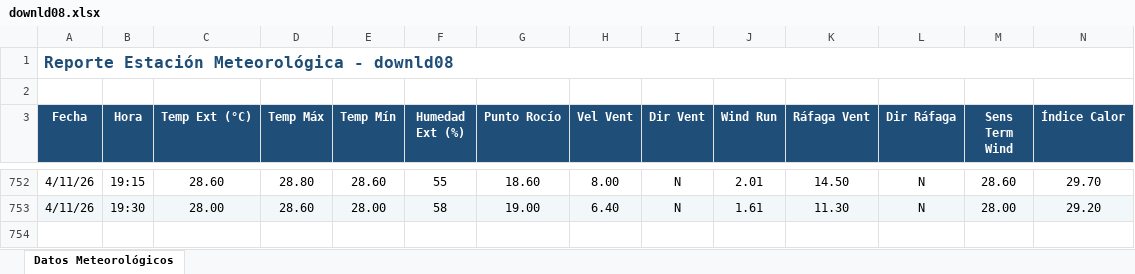
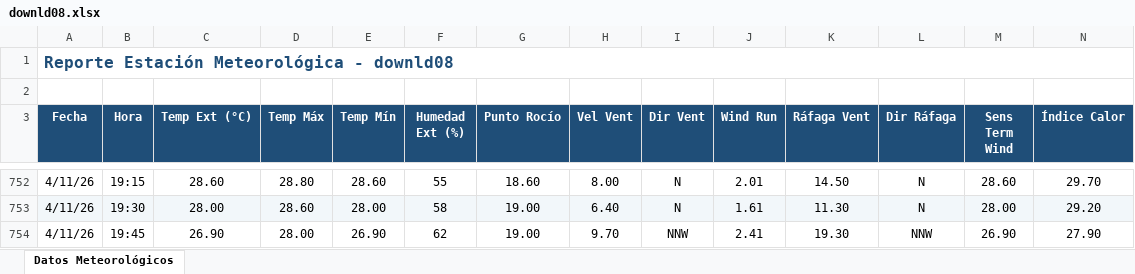
Before and after one commit to intasalta/ema_lajitas, an Excel workbook: downld08.xlsx, sheet Datos Meteorológicos, drawn as a sheet; only a part is shown, gaps mark what is left out; values as stored, in another font and other column widths than the file's, no borders; rows hold the shown columns only; the diff names each change by its address in the sheet, - before the commit and + after, or states it on an @@ line.

```diff
--- a/downld08.xlsx (sheet Datos Meteorológicos)
+++ b/downld08.xlsx (sheet Datos Meteorológicos)
+row 754: 4/11/26 | 19:45 | 26.90 | 28.00 | 26.90 | 62 | 19.00 | 9.70 | NNW | 2.41 | 19.30 | NNW | 26.90 | 27.90
```
Also changed, not shown: downld02.xlsx, 2 other files.
